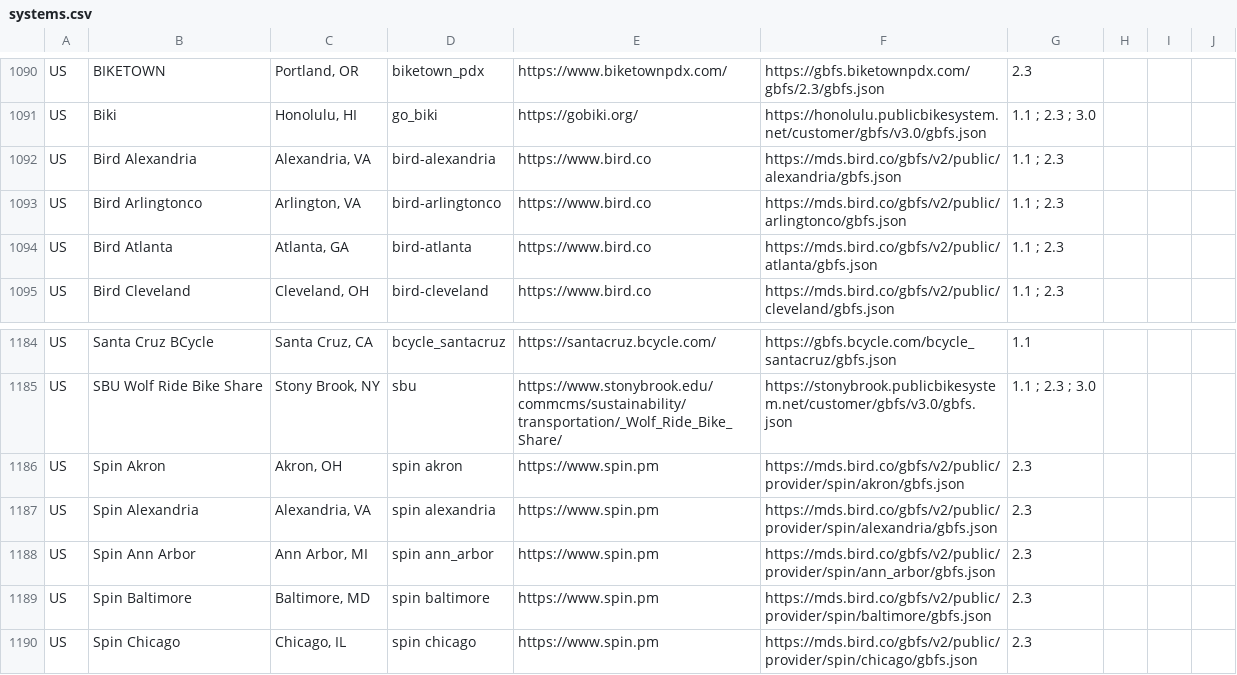
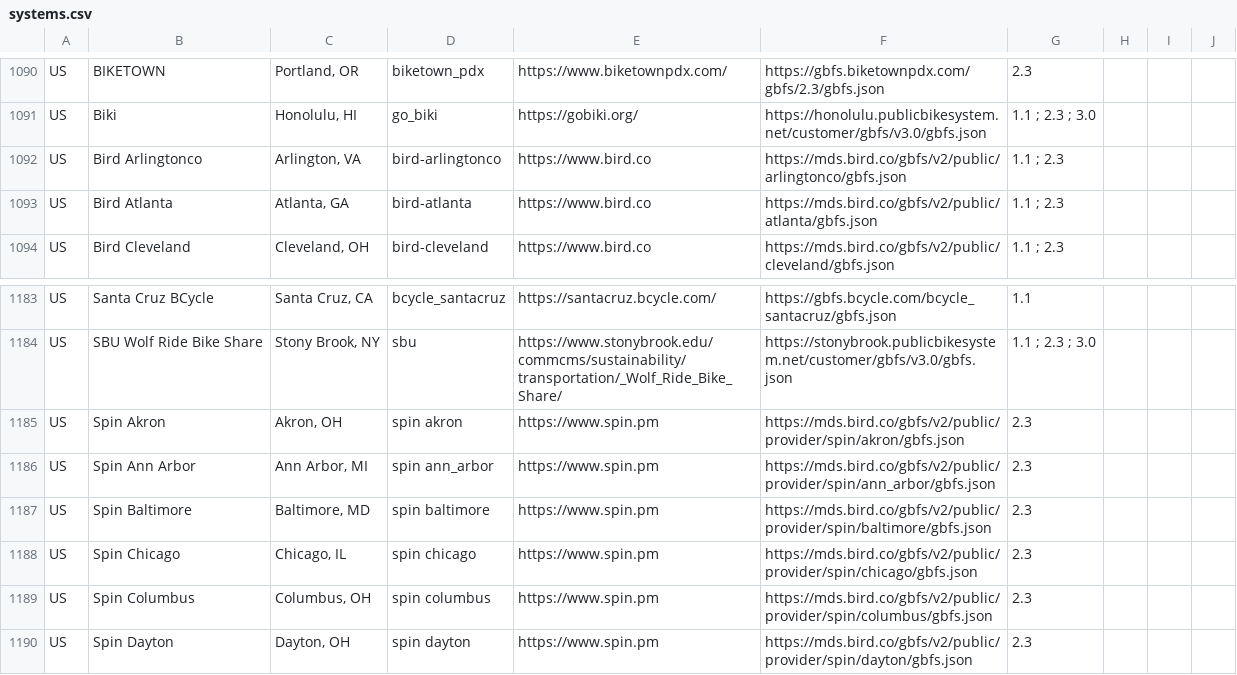
Before and after one commit to MobilityData/gbfs, a CSV file: systems.csv, drawn as a sheet; only a part is shown, gaps mark what is left out; the shorter side is filled out with more unchanged rows; the diff names each change by its address in the sheet, - before the commit and + after, or states it on an @@ line.

Commit message:
systems.csv: remove Bird Alexandria and Spin Alexandria

```diff
--- a/systems.csv
+++ b/systems.csv
-row 1092: US | Bird Alexandria | Alexandria, VA | bird-alexandria | https://www.bird.co | https://mds.bird.co/gbfs/v2/public/alexandria/gbfs.json | 1.1 ; 2.3
-row 1187: US | Spin Alexandria | Alexandria, VA | spin alexandria | https://www.spin.pm | https://mds.bird.co/gbfs/v2/public/provider/spin/alexandria/gbfs.json | 2.3
```
